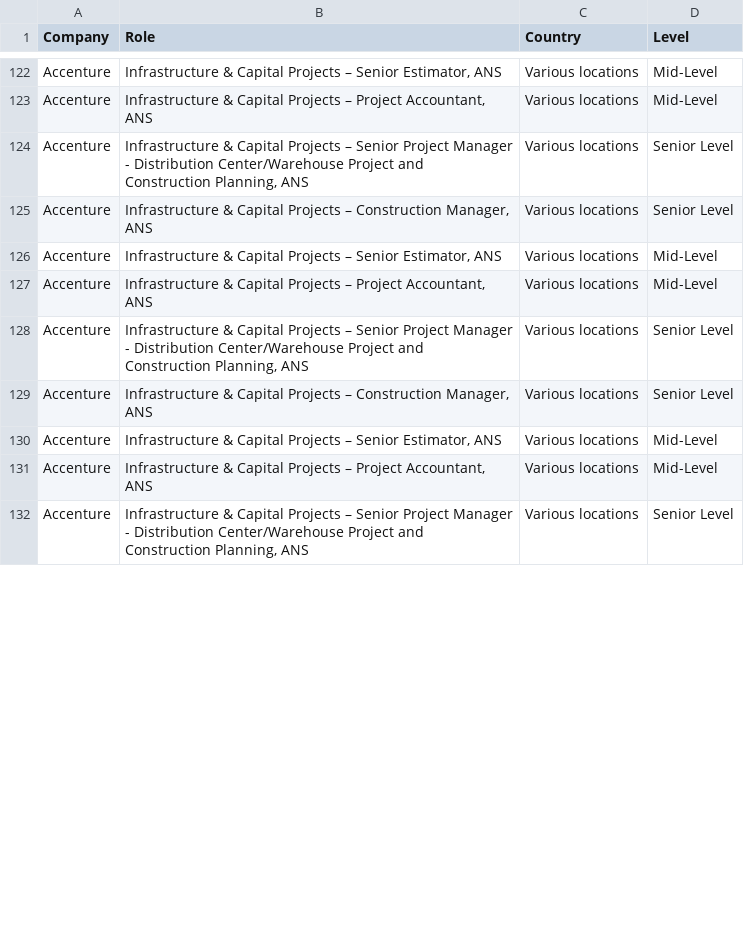
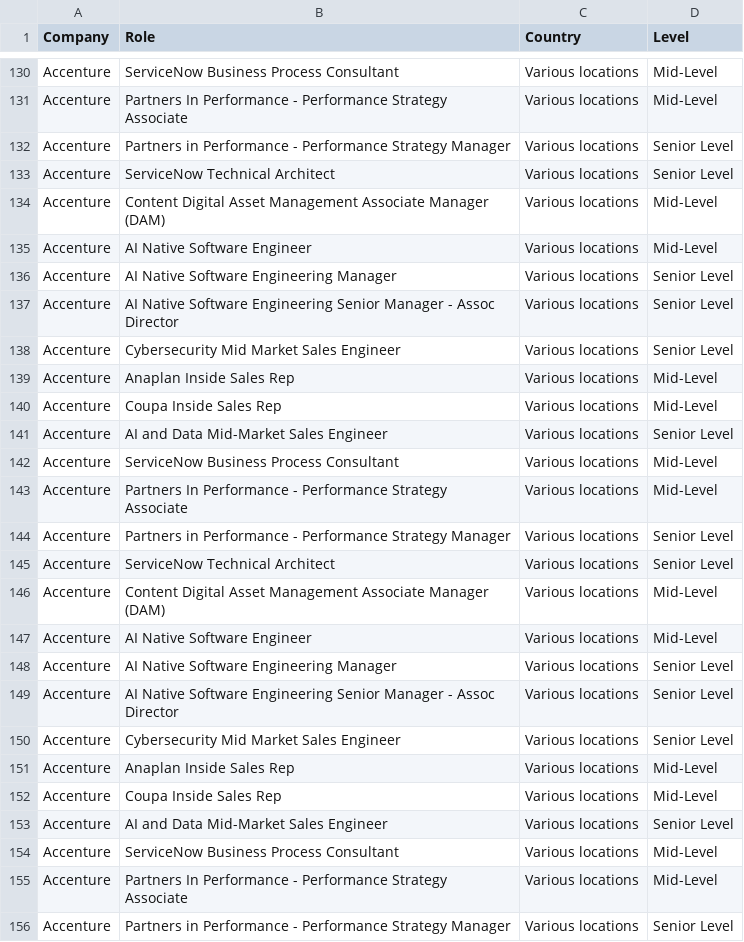
Before and after one commit to nefigarcia/outsourcing-analysis, a CSV file: jobs_postings.csv, drawn as a sheet; only a part is shown, gaps mark what is left out; addresses are those after the commit; the diff covers the shown part only; the diff names each change by its address in the sheet, - before the commit and + after, or states it on an @@ line.

```diff
--- a/jobs_postings.csv
+++ b/jobs_postings.csv
-B130 (Role): Infrastructure & Capital Projects – Senior Estimator, ANS
+B130 (Role): ServiceNow Business Process Consultant
-B131 (Role): Infrastructure & Capital Projects – Project Accountant, ANS
+B131 (Role): Partners In Performance - Performance Strategy Associate
-B132 (Role): Infrastructure & Capital Projects – Senior Project Manager - Distribution Center/Warehouse Project and Construction Planning, ANS
+B132 (Role): Partners in Performance - Performance Strategy Manager
+row 133: Accenture | ServiceNow Technical Architect | Various locations | Senior Level
+row 134: Accenture | Content Digital Asset Management Associate Manager (DAM) | Various locations | Mid-Level
+row 135: Accenture | AI Native Software Engineer | Various locations | Mid-Level
+row 136: Accenture | AI Native Software Engineering Manager | Various locations | Senior Level
-B137 (Role): Infrastructure & Capital Projects – Construction Manager, ANS
+B137 (Role): AI Native Software Engineering Senior Manager - Assoc Director
+row 138: Accenture | Cybersecurity Mid Market Sales Engineer | Various locations | Senior Level
+row 139: Accenture | Anaplan Inside Sales Rep | Various locations | Mid-Level
+row 140: Accenture | Coupa Inside Sales Rep | Various locations | Mid-Level
+row 141: Accenture | AI and Data Mid-Market Sales Engineer | Various locations | Senior Level
-B142 (Role): Infrastructure & Capital Projects – Senior Estimator, ANS
+B142 (Role): ServiceNow Business Process Consultant
-B143 (Role): Infrastructure & Capital Projects – Project Accountant, ANS
+B143 (Role): Partners In Performance - Performance Strategy Associate
-B144 (Role): Infrastructure & Capital Projects – Senior Project Manager - Distribution Center/Warehouse Project and Construction Planning, ANS
+B144 (Role): Partners in Performance - Performance Strategy Manager
+row 145: Accenture | ServiceNow Technical Architect | Various locations | Senior Level
+row 146: Accenture | Content Digital Asset Management Associate Manager (DAM) | Various locations | Mid-Level
+row 147: Accenture | AI Native Software Engineer | Various locations | Mid-Level
+row 148: Accenture | AI Native Software Engineering Manager | Various locations | Senior Level
-B149 (Role): Infrastructure & Capital Projects – Construction Manager, ANS
+B149 (Role): AI Native Software Engineering Senior Manager - Assoc Director
+row 150: Accenture | Cybersecurity Mid Market Sales Engineer | Various locations | Senior Level
+row 151: Accenture | Anaplan Inside Sales Rep | Various locations | Mid-Level
+row 152: Accenture | Coupa Inside Sales Rep | Various locations | Mid-Level
+row 153: Accenture | AI and Data Mid-Market Sales Engineer | Various locations | Senior Level
-B154 (Role): Infrastructure & Capital Projects – Senior Estimator, ANS
+B154 (Role): ServiceNow Business Process Consultant
-B155 (Role): Infrastructure & Capital Projects – Project Accountant, ANS
+B155 (Role): Partners In Performance - Performance Strategy Associate
-B156 (Role): Infrastructure & Capital Projects – Senior Project Manager - Distribution Center/Warehouse Project and Construction Planning, ANS
+B156 (Role): Partners in Performance - Performance Strategy Manager
```
Also changed, not shown: 16 added rows, 31 moved rows and 5 edited cells elsewhere in this file.
